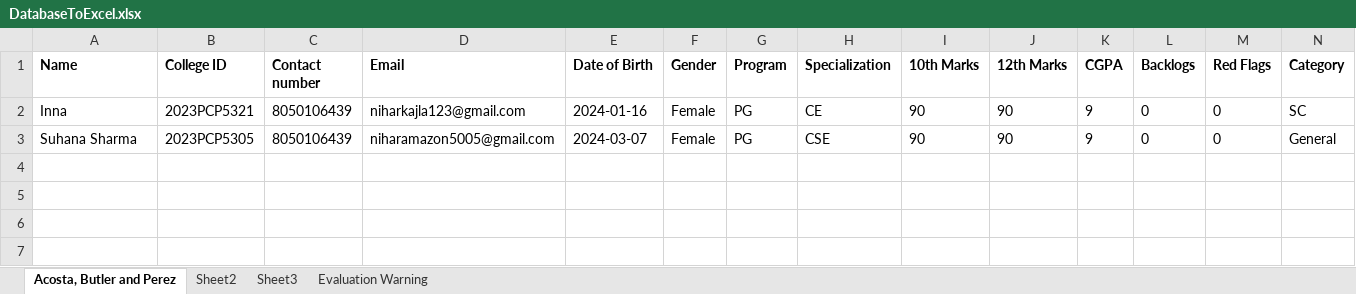
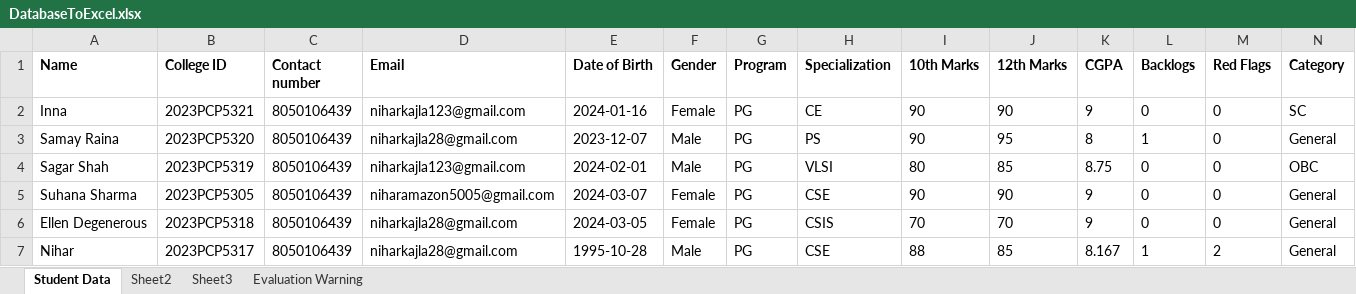
Before and after one commit to niharkajla28/placement_portal, an Excel workbook: DatabaseToExcel.xlsx, sheet Student Data, drawn as a sheet; values as stored, in another font and other column widths than the file's, no borders; the diff names each change by its address in the sheet, - before the commit and + after, or states it on an @@ line.

```diff
--- a/DatabaseToExcel.xlsx (sheet Student Data)
+++ b/DatabaseToExcel.xlsx (sheet Student Data)
-sheet tab: Acosta, Butler and Perez
+sheet tab: Student Data
+row 3: Samay Raina | 2023PCP5320 | 8050106439 | niharkajla28@gmail.com | 2023-12-07 | Male | PG | PS | 90 | 95 | 8 | 1 | 0 | General
+row 4: Sagar Shah | 2023PCP5319 | 8050106439 | niharkajla123@gmail.com | 2024-02-01 | Male | PG | VLSI | 80 | 85 | 8.75 | 0 | 0 | OBC
+row 6: Ellen Degenerous | 2023PCP5318 | 8050106439 | niharkajla28@gmail.com | 2024-03-05 | Female | PG | CSIS | 70 | 70 | 9 | 0 | 0 | General
+row 7: Nihar | 2023PCP5317 | 8050106439 | niharkajla28@gmail.com | 1995-10-28 | Male | PG | CSE | 88 | 85 | 8.167 | 1 | 2 | General
```
Also changed, not shown: 3 other files.
